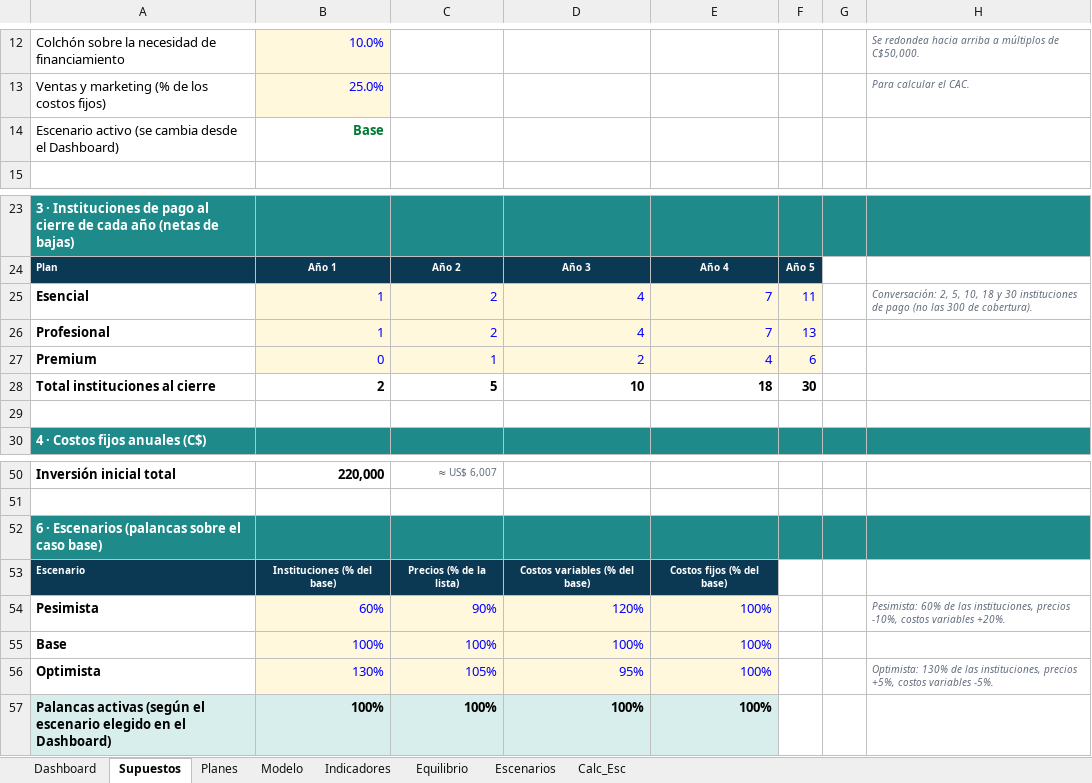
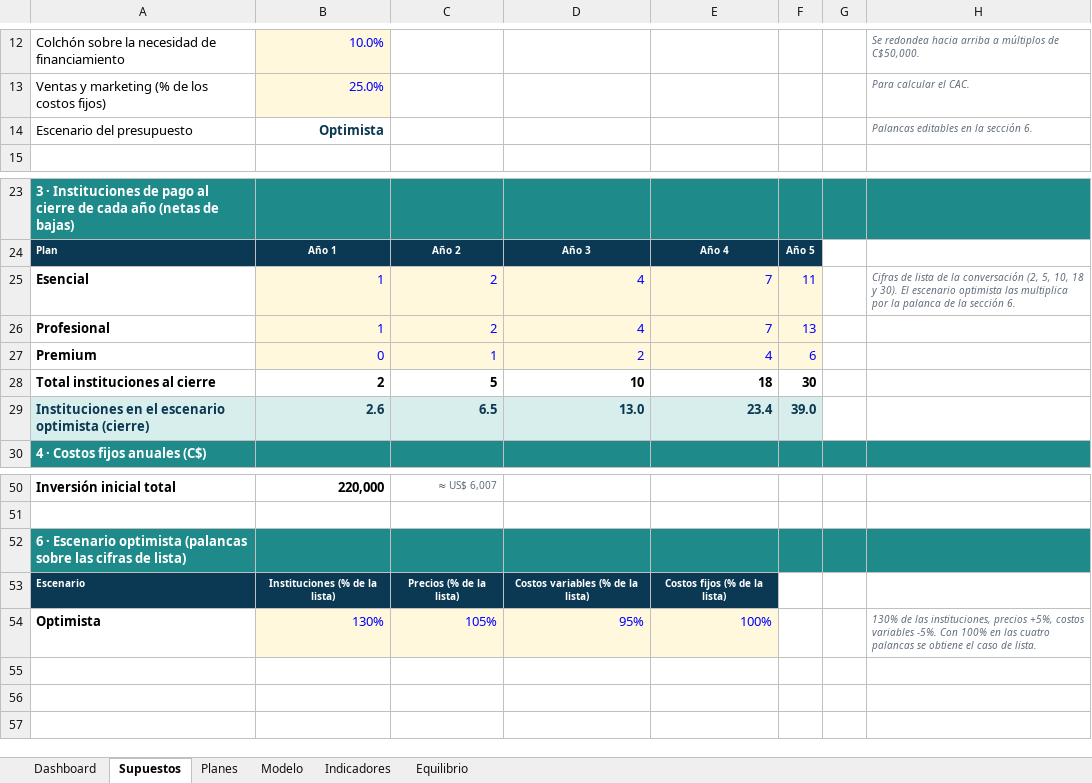
Before and after one commit to danildperez04/salud-movil, an Excel workbook: docs/plan-financiero/Plan-Financiero-B2B-Salud-Movil.xlsx, sheet Supuestos, drawn as a sheet; only a part is shown, gaps mark what is left out; values as stored, in another font and other column widths than the file's, no borders; removed rows and columns are numbered as before the commit, all else as after; the diff names each change by its address in the sheet, - before the commit and + after, or states it on an @@ line.

```diff
--- a/docs/plan-financiero/Plan-Financiero-B2B-Salud-Movil.xlsx (sheet Supuestos)
+++ b/docs/plan-financiero/Plan-Financiero-B2B-Salud-Movil.xlsx (sheet Supuestos)
-sheet tab: Escenarios
-sheet tab: Calc_Esc
-row 14: Escenario activo (se cambia desde el Dashboard) | Base
+row 14: Escenario del presupuesto | Optimista |  |  |  |  |  | Palancas editables en la sección 6.
-H25: Conversación: 2, 5, 10, 18 y 30 instituciones de pago (no las 300 de cobertura).
+H25: Cifras de lista de la conversación (2, 5, 10, 18 y 30). El escenario optimista las multiplica por la palanca de la sección 6.
-row 29: (empty)
+row 29: Instituciones en el escenario optimista (cierre) | 2.6 | 6.5 | 13.0 | 23.4 | 39.0
-A29:F29 fill: none
+A29:F29 fill: #D7EEEC
-A52: 6 · Escenarios (palancas sobre el caso base)
+A52: 6 · Escenario optimista (palancas sobre las cifras de lista)
-B53: Instituciones (% del base)
+B53: Instituciones (% de la lista)
-D53: Costos variables (% del base)
+D53: Costos variables (% de la lista)
-E53: Costos fijos (% del base)
+E53: Costos fijos (% de la lista)
-row 54: Pesimista | 60% | 90% | 120% | 100% |  |  | Pesimista: 60% de las instituciones, precios -10%, costos variables +20%.
-row 55: Base | 100% | 100% | 100% | 100%
-H54: Optimista: 130% de las instituciones, precios +5%, costos variables -5%.
+H54: 130% de las instituciones, precios +5%, costos variables -5%. Con 100% en las cuatro palancas se obtiene el caso de lista.
-row 57: Palancas activas (según el escenario elegido en el Dashboard) | 100% | 100% | 100% | 100%
```
Also changed, not shown: sheet Equilibrio, sheet Modelo, sheet Indicadores, sheet Dashboard, formulas that keep their value, hidden cells, charts or pictures, 34 other files.
